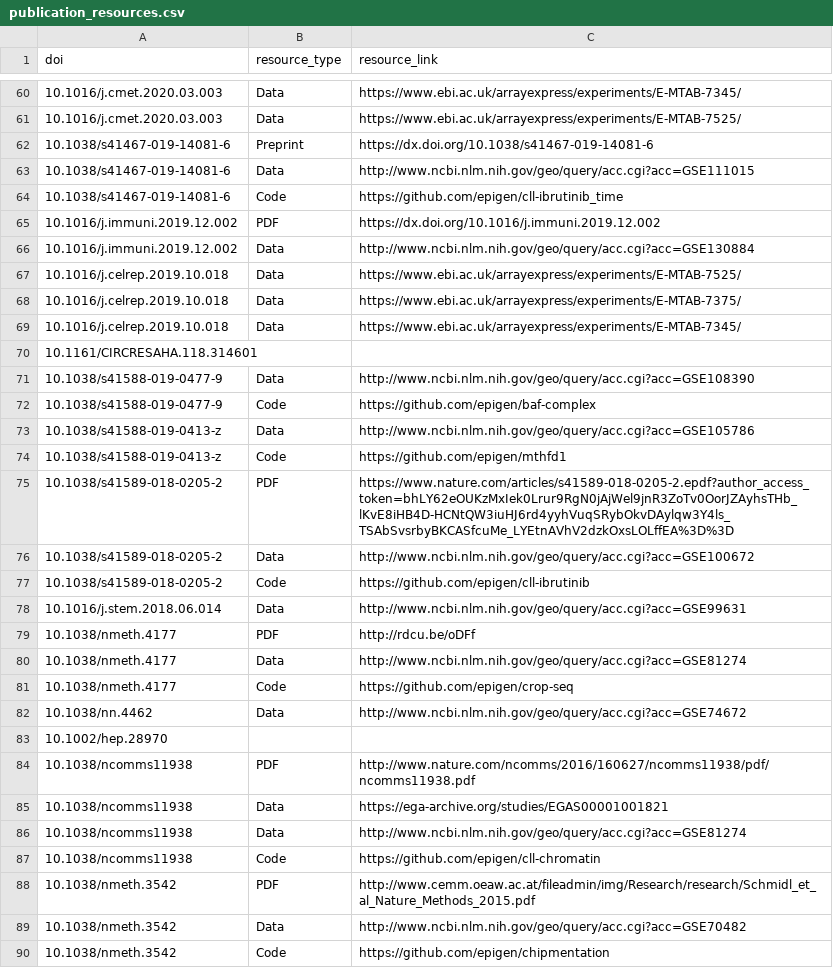
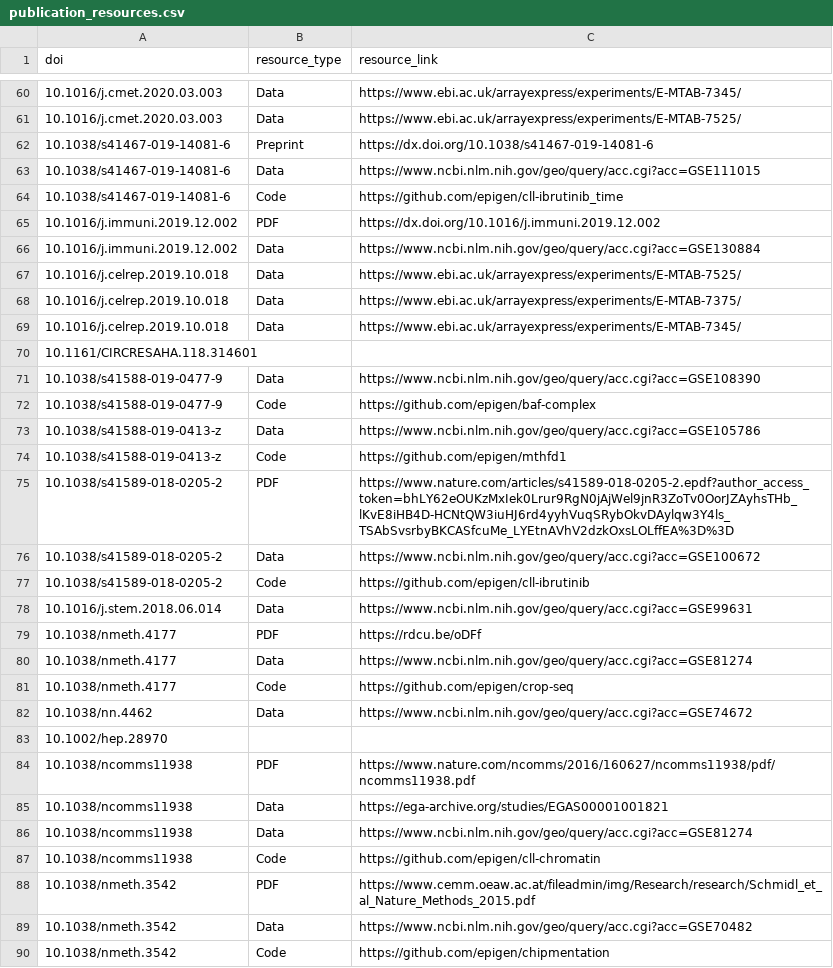
Before and after one commit to afrendeiro/afrendeiro.github.io, a CSV file: publication_resources.csv, drawn as a sheet; only a part is shown, gaps mark what is left out; the diff covers the shown part only.

Commit message:
try being more strict with https

```diff
--- a/publication_resources.csv
+++ b/publication_resources.csv
@@ -62,6 +62,6 @@ doi,resource_type,resource_link
 10.1038/s41467-019-14081-6,Preprint,https://dx.doi.org/10.1038/s41467-019-14081-6
-10.1038/s41467-019-14081-6,Data,http://www.ncbi.nlm.nih.gov/geo/query/acc.cgi?acc=GSE111015
+10.1038/s41467-019-14081-6,Data,https://www.ncbi.nlm.nih.gov/geo/query/acc.cgi?acc=GSE111015
 10.1038/s41467-019-14081-6,Code,https://github.com/epigen/cll-ibrutinib_time
 10.1016/j.immuni.2019.12.002,PDF,https://dx.doi.org/10.1016/j.immuni.2019.12.002
-10.1016/j.immuni.2019.12.002,Data,http://www.ncbi.nlm.nih.gov/geo/query/acc.cgi?acc=GSE130884
+10.1016/j.immuni.2019.12.002,Data,https://www.ncbi.nlm.nih.gov/geo/query/acc.cgi?acc=GSE130884
 10.1016/j.celrep.2019.10.018,Data,https://www.ebi.ac.uk/arrayexpress/experiments/E-MTAB-7525/
@@ -70,21 +70,21 @@ doi,resource_type,resource_link
 10.1161/CIRCRESAHA.118.314601,,
-10.1038/s41588-019-0477-9,Data,http://www.ncbi.nlm.nih.gov/geo/query/acc.cgi?acc=GSE108390
+10.1038/s41588-019-0477-9,Data,https://www.ncbi.nlm.nih.gov/geo/query/acc.cgi?acc=GSE108390
 10.1038/s41588-019-0477-9,Code,https://github.com/epigen/baf-complex
-10.1038/s41588-019-0413-z,Data,http://www.ncbi.nlm.nih.gov/geo/query/acc.cgi?acc=GSE105786
+10.1038/s41588-019-0413-z,Data,https://www.ncbi.nlm.nih.gov/geo/query/acc.cgi?acc=GSE105786
 10.1038/s41588-019-0413-z,Code,https://github.com/epigen/mthfd1
 10.1038/s41589-018-0205-2,PDF,https://www.nature.com/articles/s41589-018-0205-2.epdf?author_access_token=bhLY62eOUKzMxIek0Lrur9RgN0jAjWel9jnR3ZoTv0OorJZAyhsTHb_lKvE8iHB4D-HCNtQW3iuHJ6rd4yyhVuqSRybOkvDAylqw3Y4ls_TSAbSvsrbyBKCASfcuMe_LYEtnAVhV2dzkOxsLOLffEA%3D%3D
-10.1038/s41589-018-0205-2,Data,http://www.ncbi.nlm.nih.gov/geo/query/acc.cgi?acc=GSE100672
+10.1038/s41589-018-0205-2,Data,https://www.ncbi.nlm.nih.gov/geo/query/acc.cgi?acc=GSE100672
 10.1038/s41589-018-0205-2,Code,https://github.com/epigen/cll-ibrutinib
-10.1016/j.stem.2018.06.014,Data,http://www.ncbi.nlm.nih.gov/geo/query/acc.cgi?acc=GSE99631
-10.1038/nmeth.4177,PDF,http://rdcu.be/oDFf
-10.1038/nmeth.4177,Data,http://www.ncbi.nlm.nih.gov/geo/query/acc.cgi?acc=GSE81274
+10.1016/j.stem.2018.06.014,Data,https://www.ncbi.nlm.nih.gov/geo/query/acc.cgi?acc=GSE99631
+10.1038/nmeth.4177,PDF,https://rdcu.be/oDFf
+10.1038/nmeth.4177,Data,https://www.ncbi.nlm.nih.gov/geo/query/acc.cgi?acc=GSE81274
 10.1038/nmeth.4177,Code,https://github.com/epigen/crop-seq
-10.1038/nn.4462,Data,http://www.ncbi.nlm.nih.gov/geo/query/acc.cgi?acc=GSE74672
+10.1038/nn.4462,Data,https://www.ncbi.nlm.nih.gov/geo/query/acc.cgi?acc=GSE74672
 10.1002/hep.28970,,
-10.1038/ncomms11938,PDF,http://www.nature.com/ncomms/2016/160627/ncomms11938/pdf/ncomms11938.pdf
+10.1038/ncomms11938,PDF,https://www.nature.com/ncomms/2016/160627/ncomms11938/pdf/ncomms11938.pdf
 10.1038/ncomms11938,Data,https://ega-archive.org/studies/EGAS00001001821
-10.1038/ncomms11938,Data,http://www.ncbi.nlm.nih.gov/geo/query/acc.cgi?acc=GSE81274
+10.1038/ncomms11938,Data,https://www.ncbi.nlm.nih.gov/geo/query/acc.cgi?acc=GSE81274
 10.1038/ncomms11938,Code,https://github.com/epigen/cll-chromatin
-10.1038/nmeth.3542,PDF,http://www.cemm.oeaw.ac.at/fileadmin/img/Research/research/Schmidl_et_al_Nature_Methods_2015.pdf
-10.1038/nmeth.3542,Data,http://www.ncbi.nlm.nih.gov/geo/query/acc.cgi?acc=GSE70482
+10.1038/nmeth.3542,PDF,https://www.cemm.oeaw.ac.at/fileadmin/img/Research/research/Schmidl_et_al_Nature_Methods_2015.pdf
+10.1038/nmeth.3542,Data,https://www.ncbi.nlm.nih.gov/geo/query/acc.cgi?acc=GSE70482
 10.1038/nmeth.3542,Code,https://github.com/epigen/chipmentation
```
Also changed, not shown: 6 edited cells elsewhere in this file, 11 other files.
